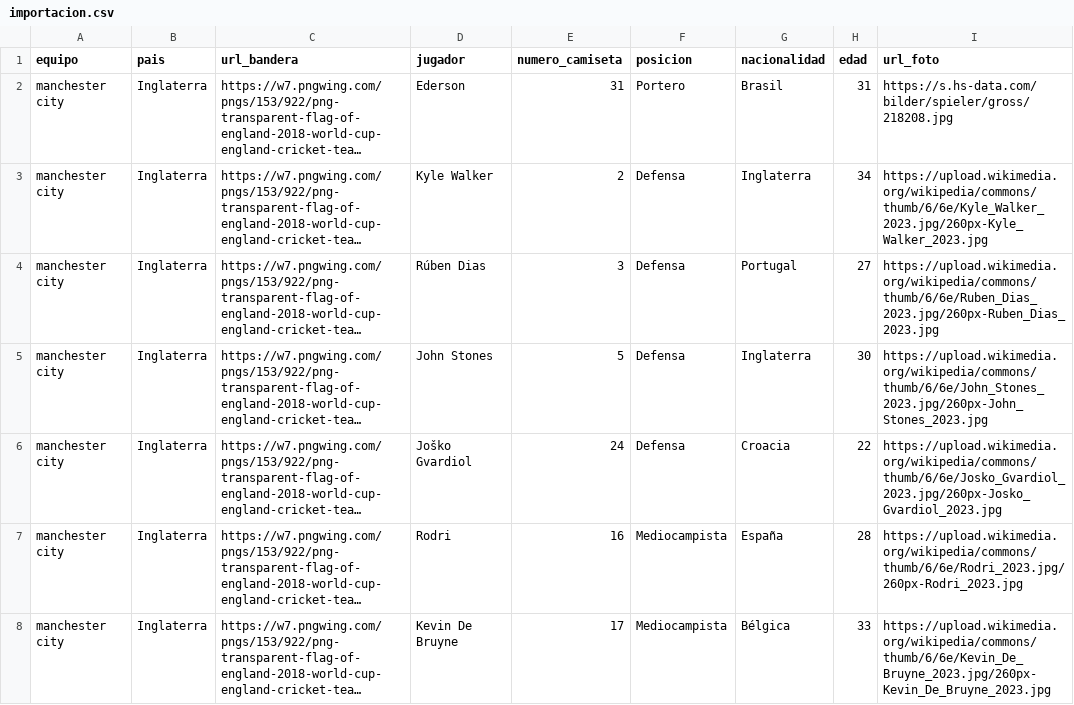
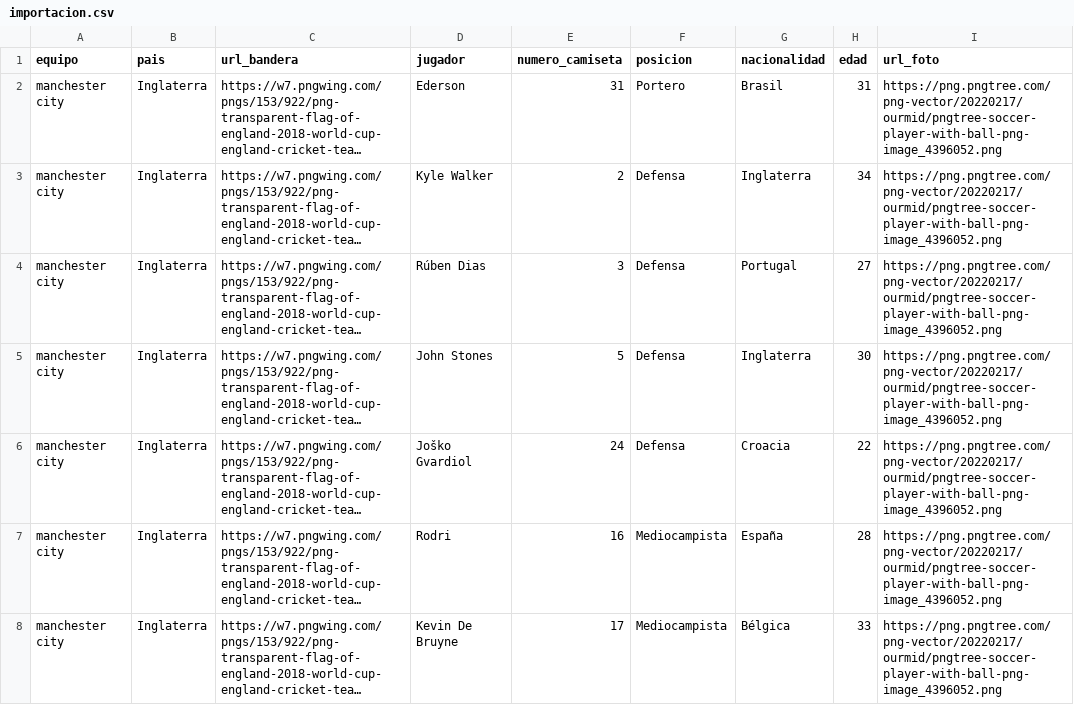
Before and after one commit to stiv120/WorldCupClubs-Simulator, a CSV file: importacion.csv, drawn as a sheet; only a part is shown; long unchanged cells end in …; the diff covers the shown part only; the diff names each change by its address in the sheet, - before the commit and + after, or states it on an @@ line.

```diff
--- a/importacion.csv
+++ b/importacion.csv
-I2 (url_foto): https://s.hs-data.com/bilder/spieler/gross/218208.jpg
+I2 (url_foto): https://png.pngtree.com/png-vector/20220217/ourmid/pngtree-soccer-player-with-ball-png-image_4396052.png
-I3 (url_foto): https://upload.wikimedia.org/wikipedia/commons/thumb/6/6e/Kyle_Walker_2023.jpg/260px-Kyle_Walker_2023.jpg
+I3 (url_foto): https://png.pngtree.com/png-vector/20220217/ourmid/pngtree-soccer-player-with-ball-png-image_4396052.png
-I4 (url_foto): https://upload.wikimedia.org/wikipedia/commons/thumb/6/6e/Ruben_Dias_2023.jpg/260px-Ruben_Dias_2023.jpg
+I4 (url_foto): https://png.pngtree.com/png-vector/20220217/ourmid/pngtree-soccer-player-with-ball-png-image_4396052.png
-I5 (url_foto): https://upload.wikimedia.org/wikipedia/commons/thumb/6/6e/John_Stones_2023.jpg/260px-John_Stones_2023.jpg
+I5 (url_foto): https://png.pngtree.com/png-vector/20220217/ourmid/pngtree-soccer-player-with-ball-png-image_4396052.png
-I6 (url_foto): https://upload.wikimedia.org/wikipedia/commons/thumb/6/6e/Josko_Gvardiol_2023.jpg/260px-Josko_Gvardiol_2023.jpg
+I6 (url_foto): https://png.pngtree.com/png-vector/20220217/ourmid/pngtree-soccer-player-with-ball-png-image_4396052.png
-I7 (url_foto): https://upload.wikimedia.org/wikipedia/commons/thumb/6/6e/Rodri_2023.jpg/260px-Rodri_2023.jpg
+I7 (url_foto): https://png.pngtree.com/png-vector/20220217/ourmid/pngtree-soccer-player-with-ball-png-image_4396052.png
-I8 (url_foto): https://upload.wikimedia.org/wikipedia/commons/thumb/6/6e/Kevin_De_Bruyne_2023.jpg/260px-Kevin_De_Bruyne_2023.jpg
+I8 (url_foto): https://png.pngtree.com/png-vector/20220217/ourmid/pngtree-soccer-player-with-ball-png-image_4396052.png
```
Also changed, not shown: 103 edited cells elsewhere in this file, 37 other files.
